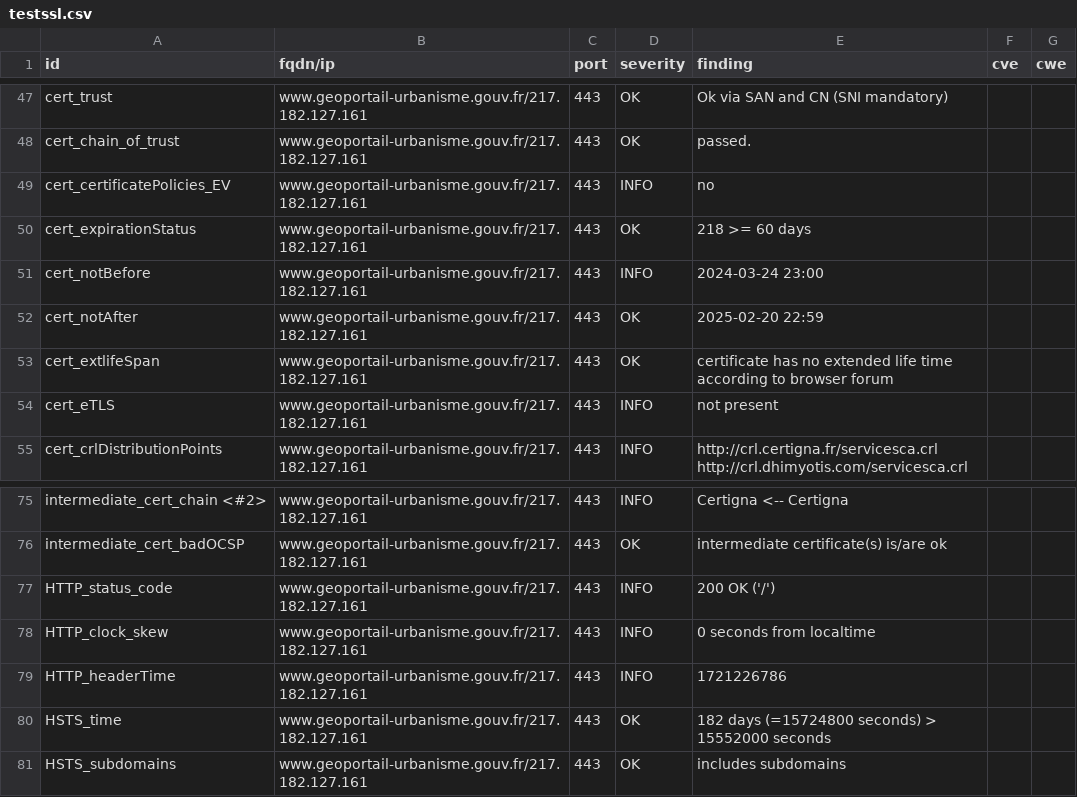
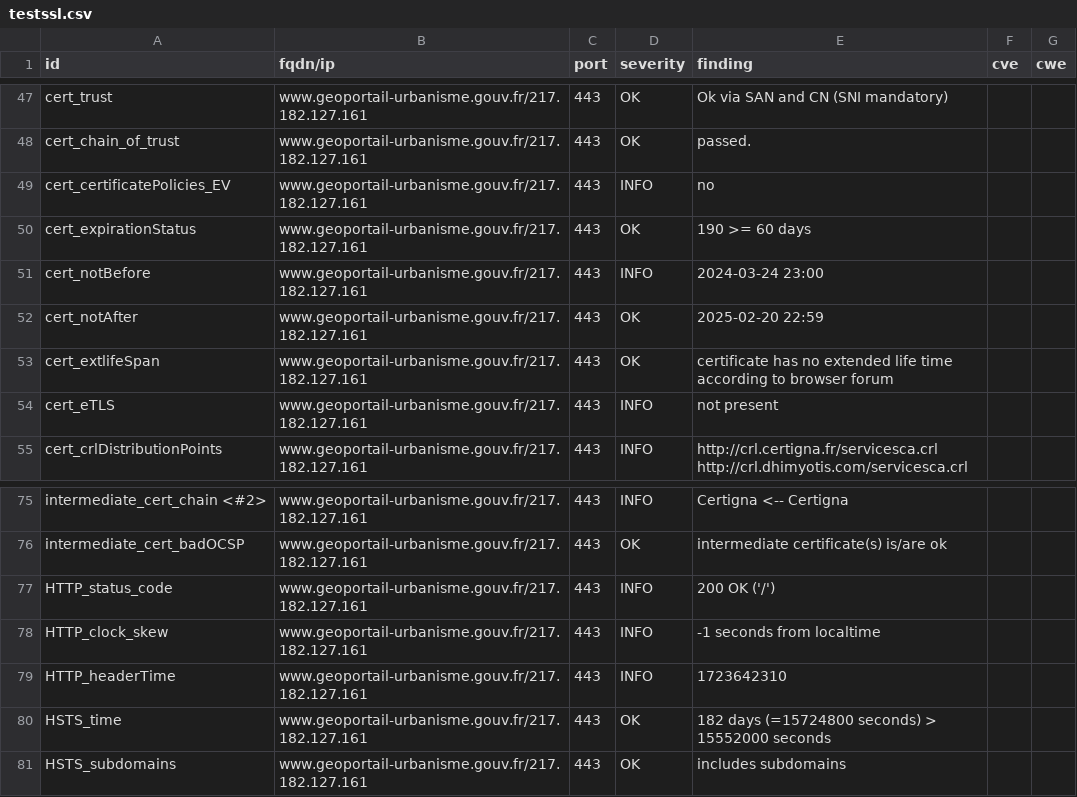
Before and after one commit to GKO-org/dashlordPrd5, a CSV file: results/aHR0cHM6Ly93d3cuZ2VvcG9ydGFpbC11cmJhbmlzbWUuZ291di5mcg==/testssl.csv, drawn as a sheet; only a part is shown, gaps mark what is left out.

```diff
--- a/results/aHR0cHM6Ly93d3cuZ2VvcG9ydGFpbC11cmJhbmlzbWUuZ291di5mcg==/testssl.csv
+++ b/results/aHR0cHM6Ly93d3cuZ2VvcG9ydGFpbC11cmJhbmlzbWUuZ291di5mcg==/testssl.csv
@@ -49,3 +49,3 @@
 "cert_certificatePolicies_EV","www.geoportail-urbanisme.gouv.fr/217.182.127.161","443","INFO","no","",""
-"cert_expirationStatus","www.geoportail-urbanisme.gouv.fr/217.182.127.161","443","OK","218 >= 60 days","",""
+"cert_expirationStatus","www.geoportail-urbanisme.gouv.fr/217.182.127.161","443","OK","190 >= 60 days","",""
 "cert_notBefore","www.geoportail-urbanisme.gouv.fr/217.182.127.161","443","INFO","2024-03-24 23:00","",""
@@ -77,4 +77,4 @@
 "HTTP_status_code","www.geoportail-urbanisme.gouv.fr/217.182.127.161","443","INFO","200 OK ('/')","",""
-"HTTP_clock_skew","www.geoportail-urbanisme.gouv.fr/217.182.127.161","443","INFO","0 seconds from localtime","",""
-"HTTP_headerTime","www.geoportail-urbanisme.gouv.fr/217.182.127.161","443","INFO","1721226786","",""
+"HTTP_clock_skew","www.geoportail-urbanisme.gouv.fr/217.182.127.161","443","INFO","-1 seconds from localtime","",""
+"HTTP_headerTime","www.geoportail-urbanisme.gouv.fr/217.182.127.161","443","INFO","1723642310","",""
 "HSTS_time","www.geoportail-urbanisme.gouv.fr/217.182.127.161","443","OK","182 days (=15724800 seconds) > 15552000 seconds","",""
```
Also changed, not shown: 9 other files.
